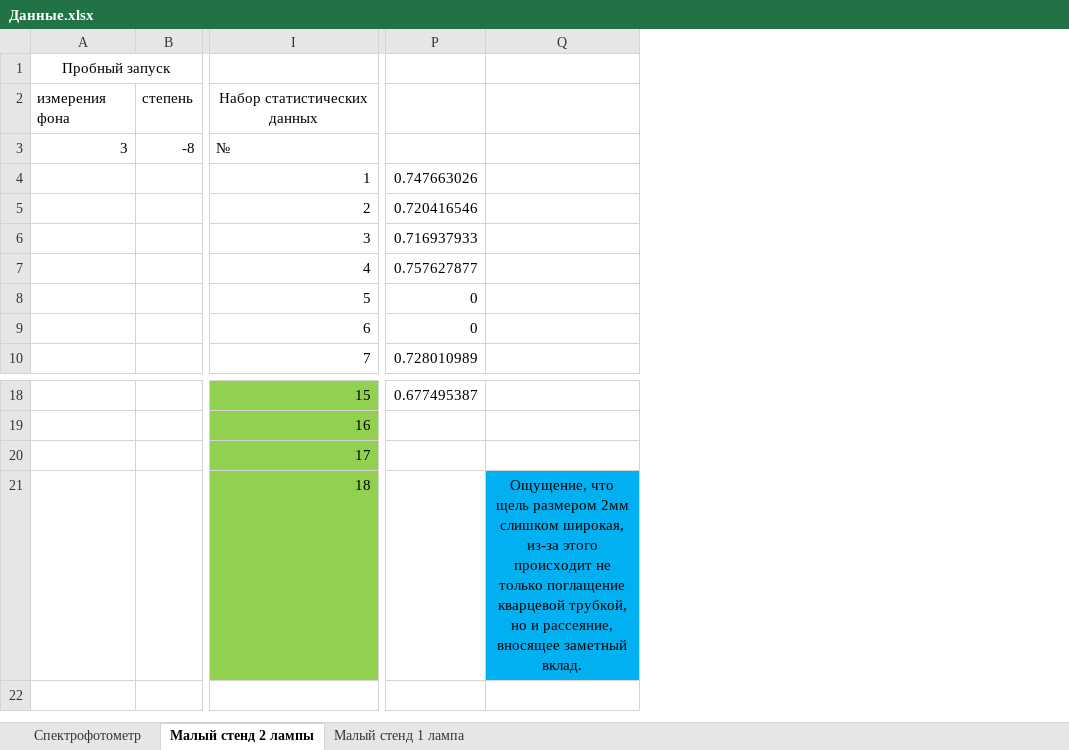
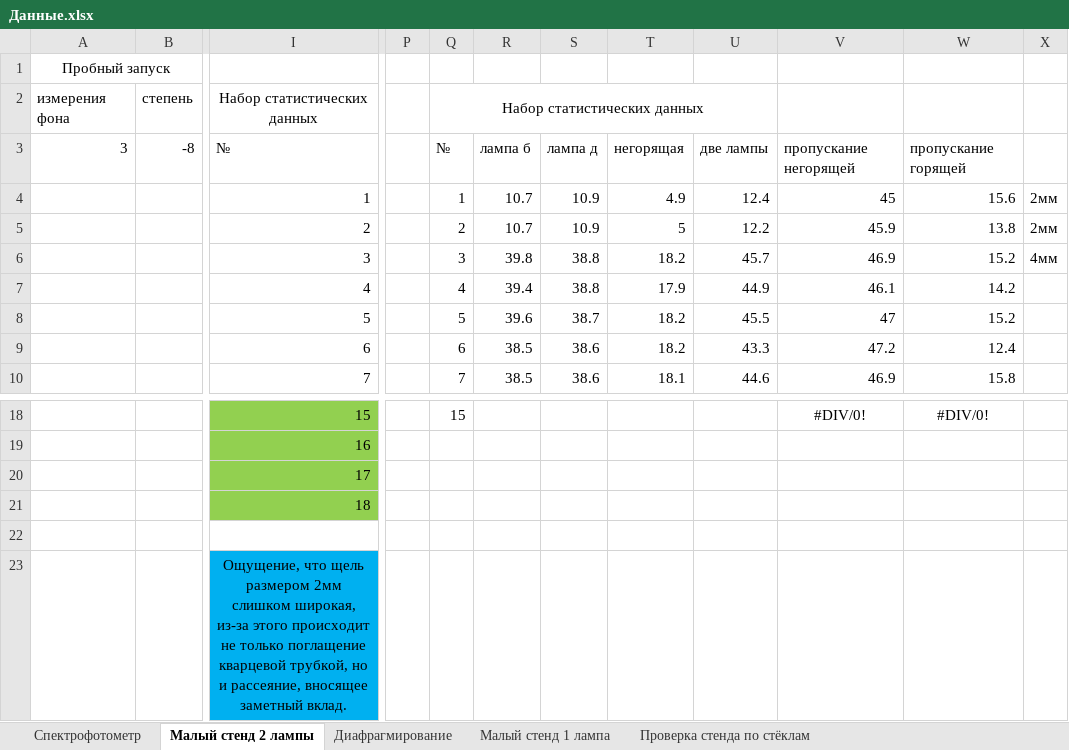
Before and after one commit to AnanasiDiod/Diploma, an Excel workbook: Данные.xlsx, sheet Малый стенд 2 лампы, drawn as a sheet; only a part is shown, gaps mark what is left out; values as stored, in another font and other column widths than the file's, no borders; removed rows and columns are numbered as before the commit, all else as after; rows hold the shown columns only; the diff names each change by its address in the sheet, - before the commit and + after, or states it on an @@ line.

```diff
--- a/Данные.xlsx (sheet Малый стенд 2 лампы)
+++ b/Данные.xlsx (sheet Малый стенд 2 лампы)
+sheet tab: Диафрагмирование
+sheet tab: Проверка стенда по стёклам
-column P, rows 4-10: 0.747663026 | 0.720416546 | 0.716937933 | 0.757627877 | 0 | 0 | 0.728010989; row 18: 0.677495387
-column Q, row 21: Ощущение, что щель размером 2мм слишком широкая, из-за этого происходит не только поглащение кварцевой трубкой, но и рассеяние, вносящее заметный вклад.
+column P, empty
+column Q, rows 2-10: Набор статистических данных | № | 1 | 2 | 3 | 4 | 5 | 6 | 7; row 18: 15
+column R, rows 3-10: лампа б | 10.7 | 10.7 | 39.8 | 39.4 | 39.6 | 38.5 | 38.5
+column S, rows 3-10: лампа д | 10.9 | 10.9 | 38.8 | 38.8 | 38.7 | 38.6 | 38.6
+column T, rows 3-10: негорящая | 4.9 | 5 | 18.2 | 17.9 | 18.2 | 18.2 | 18.1
+column U, rows 3-10: две лампы | 12.4 | 12.2 | 45.7 | 44.9 | 45.5 | 43.3 | 44.6
+column V, rows 3-10: пропускание негорящей | 45 | 45.9 | 46.9 | 46.1 | 47 | 47.2 | 46.9; row 18: #DIV/0!
+column W, rows 3-10: пропускание горящей | 15.6 | 13.8 | 15.2 | 14.2 | 15.2 | 12.4 | 15.8; row 18: #DIV/0!
+column X, rows 4-6: 2мм | 2мм | 4мм
+row 22: (empty)
+row 23:  |  | Ощущение, что щель размером 2мм слишком широкая, из-за этого происходит не только поглащение кварцевой трубкой, но и рассеяние, вносящее заметный вклад.
```
Also changed, not shown: charts or pictures, 1 other file.
